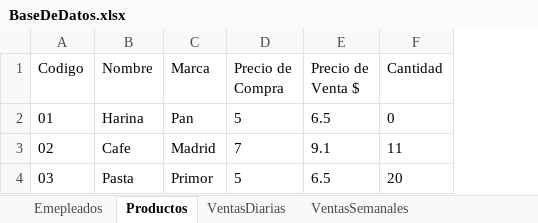
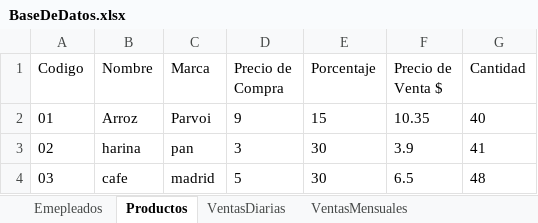
Before and after one commit to LuisMTorresR/OrEx, an Excel workbook: BaseDeDatos.xlsx, sheet Productos, drawn as a sheet; values as stored, in another font and other column widths than the file's, no borders; addresses are those after the commit; the diff names each change by its address in the sheet, - before the commit and + after, or states it on an @@ line.

```diff
--- a/BaseDeDatos.xlsx (sheet Productos)
+++ b/BaseDeDatos.xlsx (sheet Productos)
-sheet tab: VentasSemanales
+sheet tab: VentasMensuales
+column E (Porcentaje), rows 2-4: 15 | 30 | 30
-B2 (Nombre): Harina
+B2 (Nombre): Arroz
-C2 (Marca): Pan
+C2 (Marca): Parvoi
-D2 (Precio de Compra): 5
+D2 (Precio de Compra): 9
-F2 (Precio de Venta $): 6.5
+F2 (Precio de Venta $): 10.35
-G2 (Cantidad): 0
+G2 (Cantidad): 40
-B3 (Nombre): Cafe
+B3 (Nombre): harina
-C3 (Marca): Madrid
+C3 (Marca): pan
-D3 (Precio de Compra): 7
+D3 (Precio de Compra): 3
-F3 (Precio de Venta $): 9.1
+F3 (Precio de Venta $): 3.9
-G3 (Cantidad): 11
+G3 (Cantidad): 41
-B4 (Nombre): Pasta
+B4 (Nombre): cafe
-C4 (Marca): Primor
+C4 (Marca): madrid
-G4 (Cantidad): 20
+G4 (Cantidad): 48
```
Also changed, not shown: sheet VentasMensuales, sheet VentasDiarias, sheet Emepleados, 39 other files.
